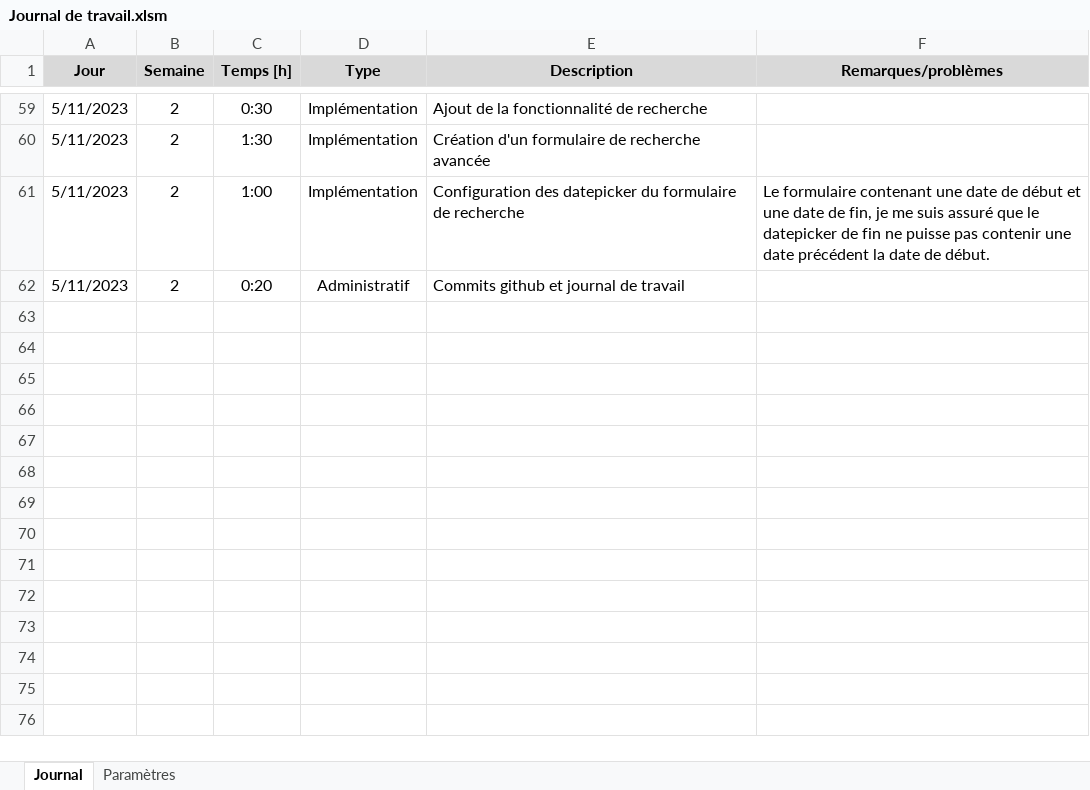
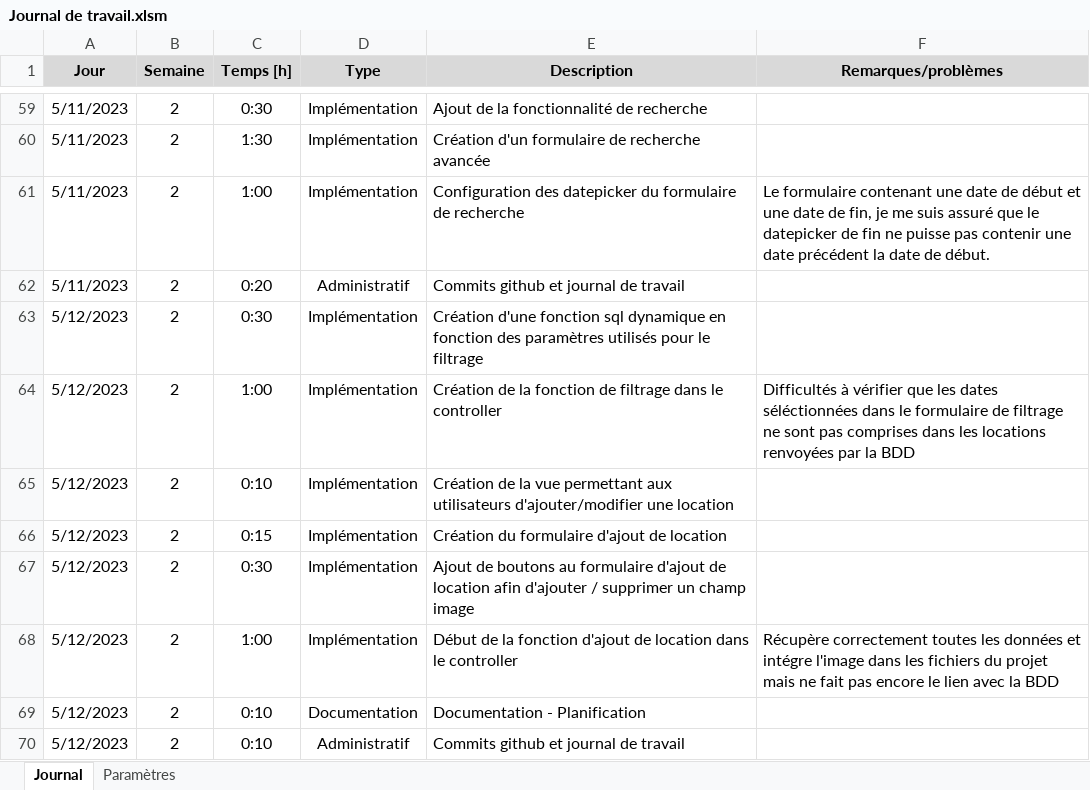
Before and after one commit to AxelPittet/TPI_2023, an Excel workbook: Documentation/Journal de travail/Journal de travail.xlsm, sheet Journal, drawn as a sheet; only a part is shown, gaps mark what is left out; values as stored, in another font and other column widths than the file's, no borders; charts and pictures not drawn; the diff names each change by its address in the sheet, - before the commit and + after, or states it on an @@ line.

```diff
--- a/Documentation/Journal de travail/Journal de travail.xlsm (sheet Journal)
+++ b/Documentation/Journal de travail/Journal de travail.xlsm (sheet Journal)
+row 63: 5/12/2023 | 2 | 0:30 | Implémentation | Création d'une fonction sql dynamique en fonction des paramètres utilisés pour le filtrage
+row 64: 5/12/2023 | 2 | 1:00 | Implémentation | Création de la fonction de filtrage dans le controller | Difficultés à vérifier que les dates séléctionnées dans le formulaire de filtrage ne sont pas comprises dans les locations renvoyées par la BDD
+row 65: 5/12/2023 | 2 | 0:10 | Implémentation | Création de la vue permettant aux utilisateurs d'ajouter/modifier une location
+row 66: 5/12/2023 | 2 | 0:15 | Implémentation | Création du formulaire d'ajout de location
+row 67: 5/12/2023 | 2 | 0:30 | Implémentation | Ajout de boutons au formulaire d'ajout de location afin d'ajouter / supprimer un champ image
+row 68: 5/12/2023 | 2 | 1:00 | Implémentation | Début de la fonction d'ajout de location dans le controller | Récupère correctement toutes les données et intégre l'image dans les fichiers du projet mais ne fait pas encore le lien avec la BDD
+row 69: 5/12/2023 | 2 | 0:10 | Documentation | Documentation - Planification
+row 70: 5/12/2023 | 2 | 0:10 | Administratif | Commits github et journal de travail
```
Also changed, not shown: 1 other file.
